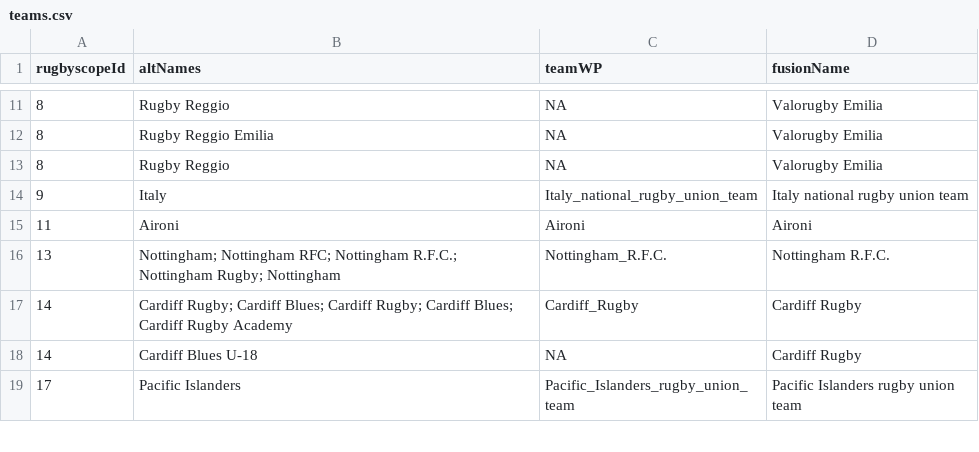
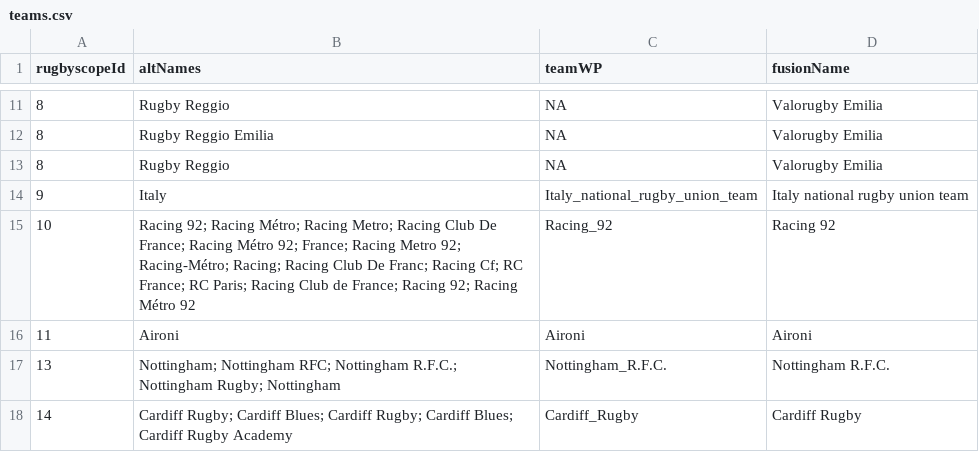
Before and after one commit to CompNet/RugbyScope, a CSV file: data/wikipedia/english/teams.csv, drawn as a sheet; only a part is shown, gaps mark what is left out; the shorter side is filled out with more unchanged rows; the diff names each change by its address in the sheet, - before the commit and + after, or states it on an @@ line.

```diff
--- a/data/wikipedia/english/teams.csv
+++ b/data/wikipedia/english/teams.csv
+row 15: 10 | Racing 92; Racing Métro; Racing Metro; Racing Club De France; Racing Métro 92; France; Racing Metro 92; Racing-Métro; Racing; Racing Club De Franc; Racing Cf; RC France; RC Paris; Racing Club de France; Racing 92; Racing Métro 92 | Racing_92 | Racing 92
```
Also changed, not shown: 3 other files.
